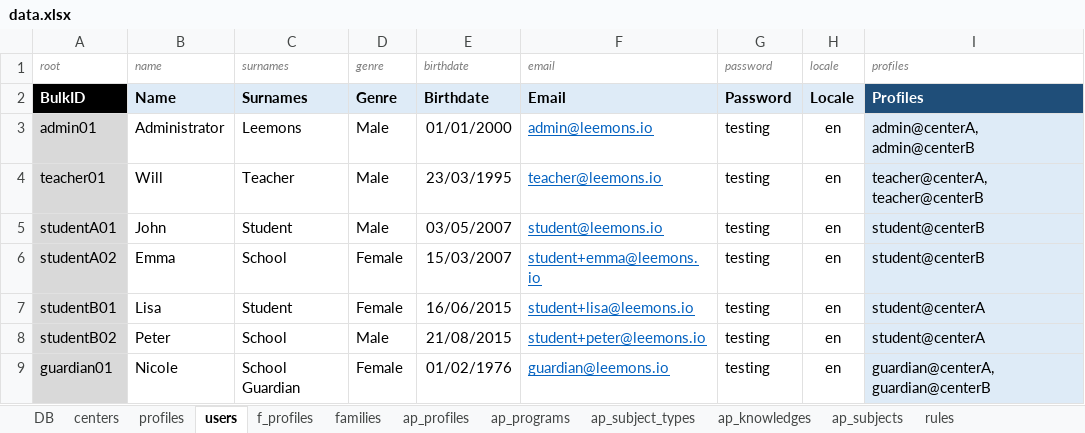
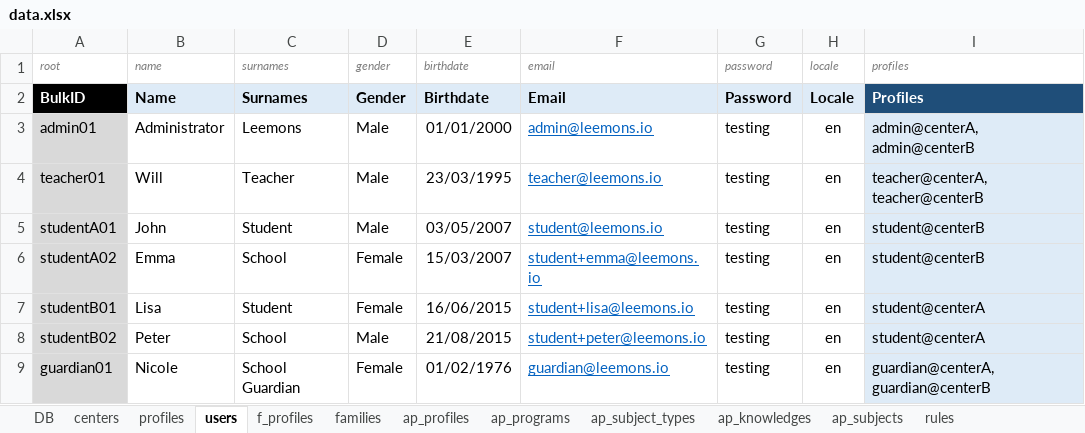
Before and after one commit to leemonade/leemons, an Excel workbook: packages/leemons-plugin-mvp-template/src/bulk/data.xlsx, sheet users, drawn as a sheet; values as stored, in another font and other column widths than the file's, no borders; the diff names each change by its address in the sheet, - before the commit and + after, or states it on an @@ line.

```diff
--- a/packages/leemons-plugin-mvp-template/src/bulk/data.xlsx (sheet users)
+++ b/packages/leemons-plugin-mvp-template/src/bulk/data.xlsx (sheet users)
-D1: genre
+D1: gender
-D2 (gender): Genre
+D2 (gender): Gender
```
Also changed, not shown: 2 other files.
